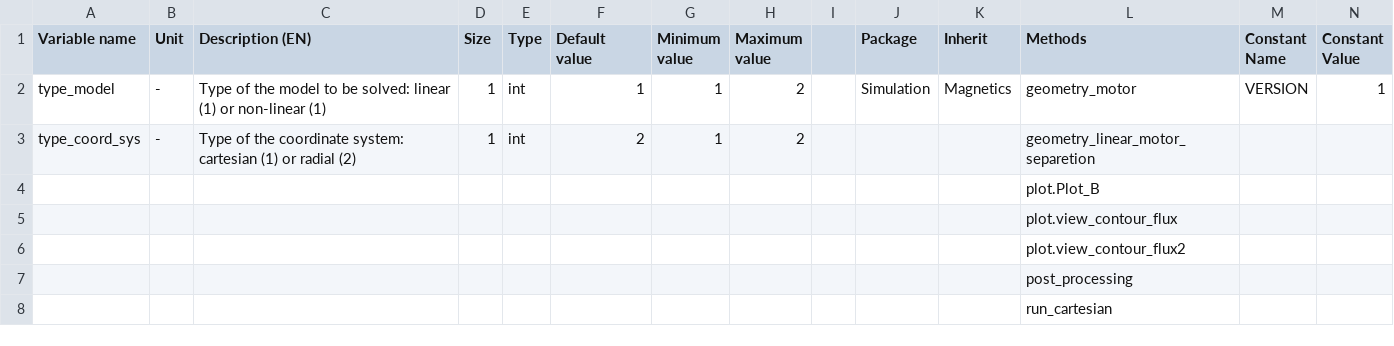
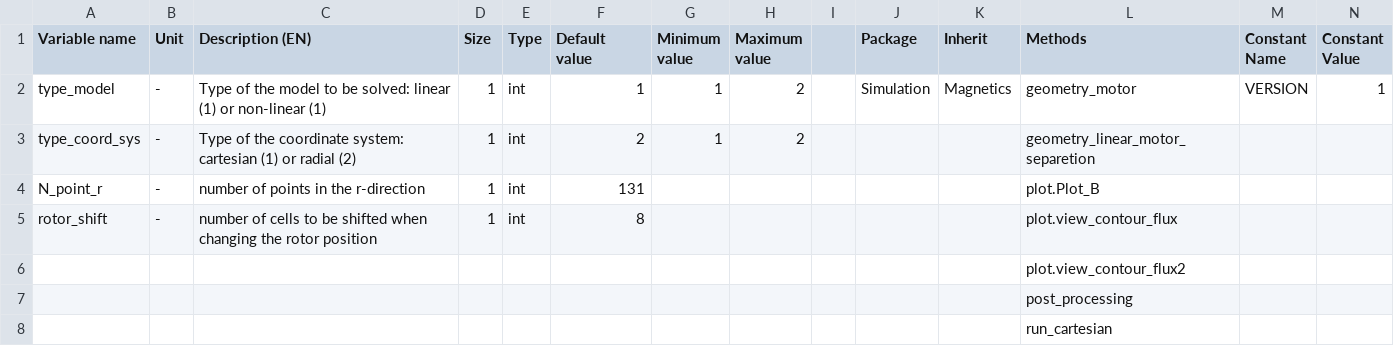
Before and after one commit to SebGue/pyleecan, a CSV file: pyleecan/Generator/ClassesRef/Simulation/MagNetwork.csv, drawn as a sheet; only a part is shown; removed rows and columns are numbered as before the commit, all else as after; rows hold the shown columns only; the diff names each change by its address in the sheet, - before the commit and + after, or states it on an @@ line.

Commit message:
[CR] Add "N_point_r" and "rotor_shift" attributes in the MagNetwork.csv and regenerate the classes

```diff
--- a/pyleecan/Generator/ClassesRef/Simulation/MagNetwork.csv
+++ b/pyleecan/Generator/ClassesRef/Simulation/MagNetwork.csv
-row 4:  |  |  |  |  |  |  |  |  |  |  | plot.Plot_B
-row 5:  |  |  |  |  |  |  |  |  |  |  | plot.view_contour_flux
+row 4: N_point_r | - | number of points in the r-direction | 1 | int | 131 |  |  |  |  |  | plot.Plot_B
+row 5: rotor_shift | - | number of cells to be shifted when changing the rotor position | 1 | int | 8 |  |  |  |  |  | plot.view_contour_flux
```
Also changed, not shown: 5 other files.
